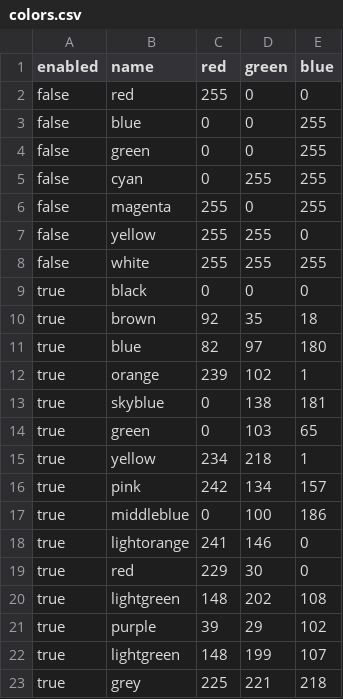
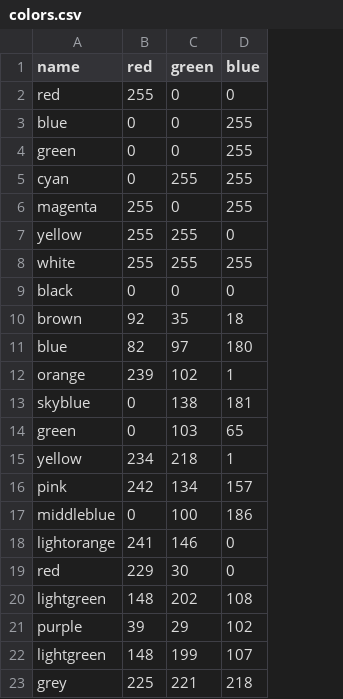
Before and after one commit to mxhold/ellsworth, a CSV file: colors.csv, drawn as a sheet; the diff names each change by its address in the sheet, - before the commit and + after, or states it on an @@ line.

Commit message:
Remove enabled flag for simplicity

```diff
--- a/colors.csv
+++ b/colors.csv
-column A (enabled), rows 2-23: false | false | false | false | false | false | false | true | true | true | true | true | true | true | true | true | true | true | true | true | true | true
```
Also changed, not shown: 2 other files.
